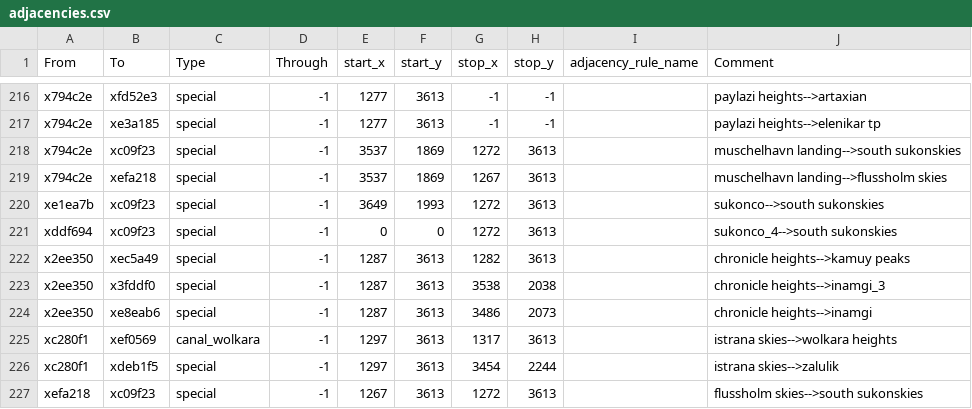
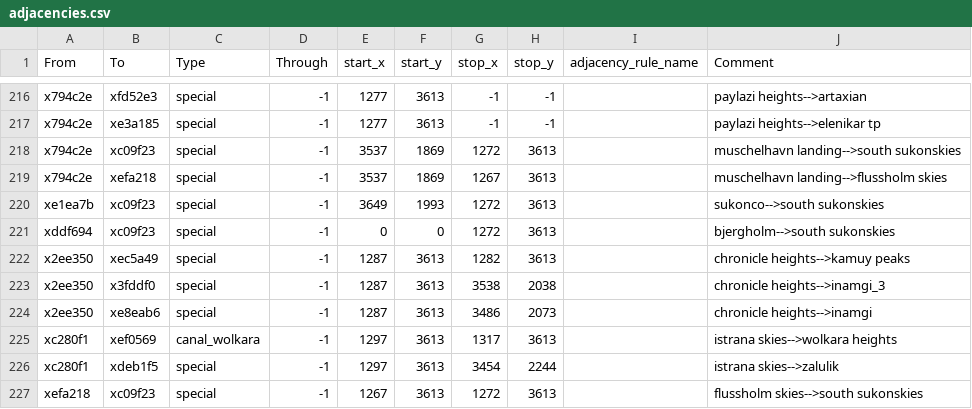
Before and after one commit to Ektoe/Realms-of-Exether, a CSV file: map_data/adjacencies.csv, drawn as a sheet; only a part is shown, gaps mark what is left out.

```diff
--- a/map_data/adjacencies.csv
+++ b/map_data/adjacencies.csv
@@ -220,3 +220,3 @@ x794c2e;xefa218;special;-1;3537;1869;1267;3613;;muschelhavn landing-->flussholm
 xe1ea7b;xc09f23;special;-1;3649;1993;1272;3613;;sukonco-->south sukonskies
-xddf694;xc09f23;special;-1;0;0;1272;3613;;sukonco_4-->south sukonskies
+xddf694;xc09f23;special;-1;0;0;1272;3613;;bjergholm-->south sukonskies
 x2ee350;xec5a49;special;-1;1287;3613;1282;3613;;chronicle heights-->kamuy peaks
```
Also changed, not shown: 4 other files.
